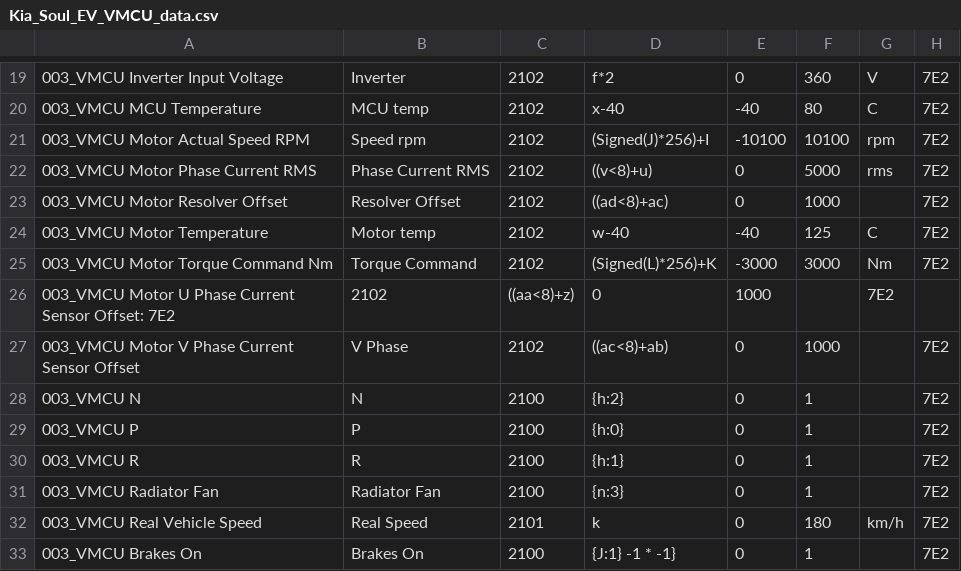
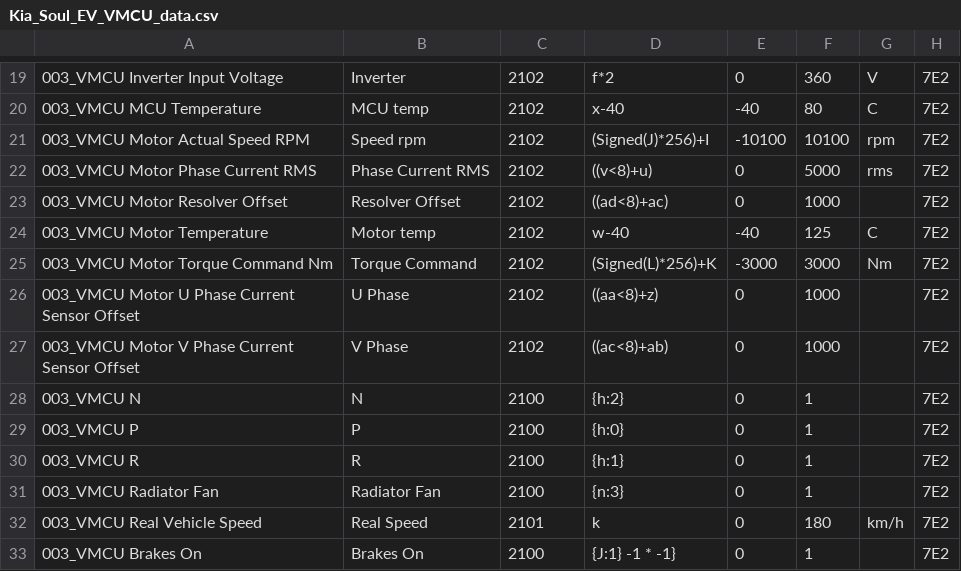
Before and after one commit to JejuSoul/OBD-PIDs-for-HKMC-EVs, a CSV file: Soul EV - 27kWh/extendedpids/Kia_Soul_EV_VMCU_data.csv, drawn as a sheet; only a part is shown, gaps mark what is left out.

Commit message:
Minor correction to the VMCU update I did a couple of days ago

```diff
--- a/Soul EV - 27kWh/extendedpids/Kia_Soul_EV_VMCU_data.csv
+++ b/Soul EV - 27kWh/extendedpids/Kia_Soul_EV_VMCU_data.csv
@@ -25,3 +25,3 @@
 003_VMCU Motor Torque Command Nm,Torque Command,2102,(Signed(L)*256)+K,-3000,3000,Nm,7E2
-003_VMCU Motor U Phase Current Sensor Offset: 7E2, 2102, ((aa<8)+z),0,1000,,7E2
+003_VMCU Motor U Phase Current Sensor Offset,U Phase,2102,((aa<8)+z),0,1000,,7E2
 003_VMCU Motor V Phase Current Sensor Offset,V Phase,2102,((ac<8)+ab),0,1000,,7E2
```
Also changed, not shown: Soul EV - 30kWh/extendedpids/Kia_Soul_EV_VMCU_data.csv.
